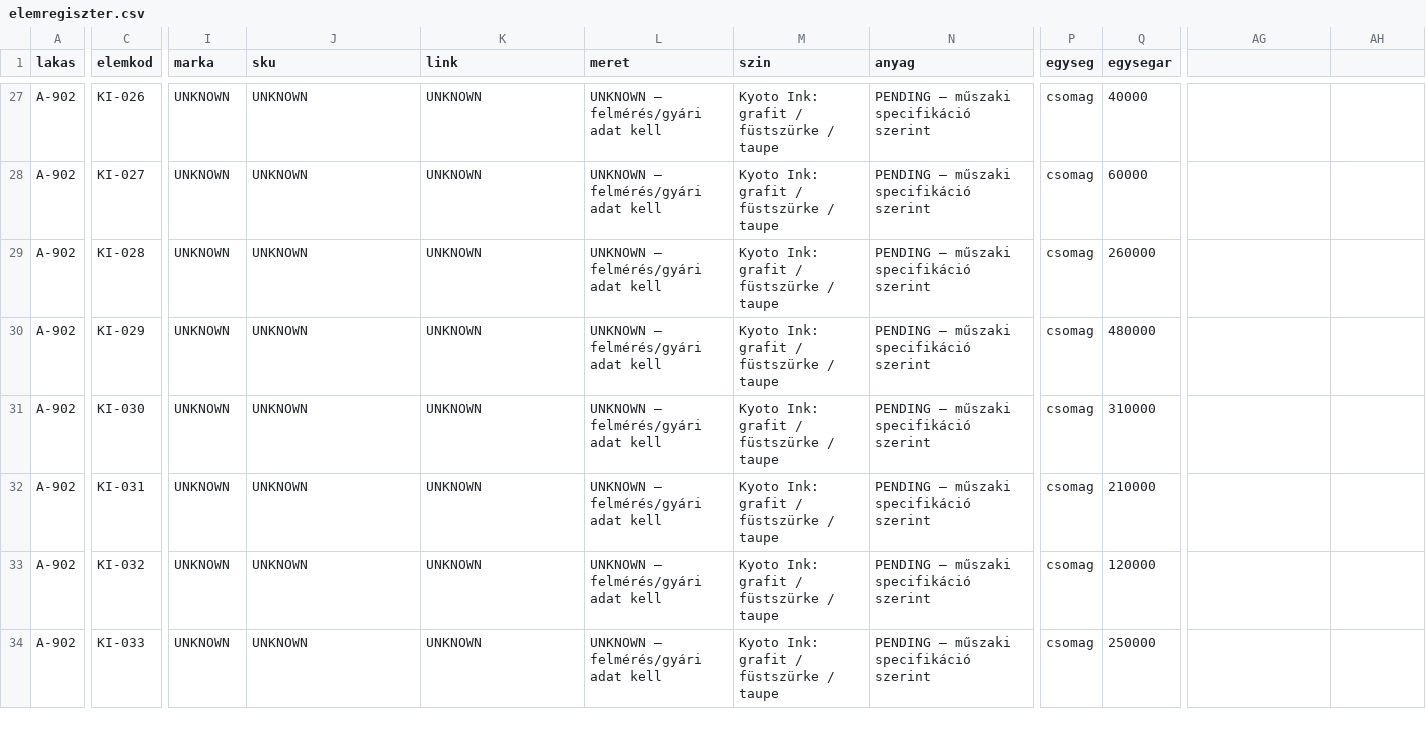
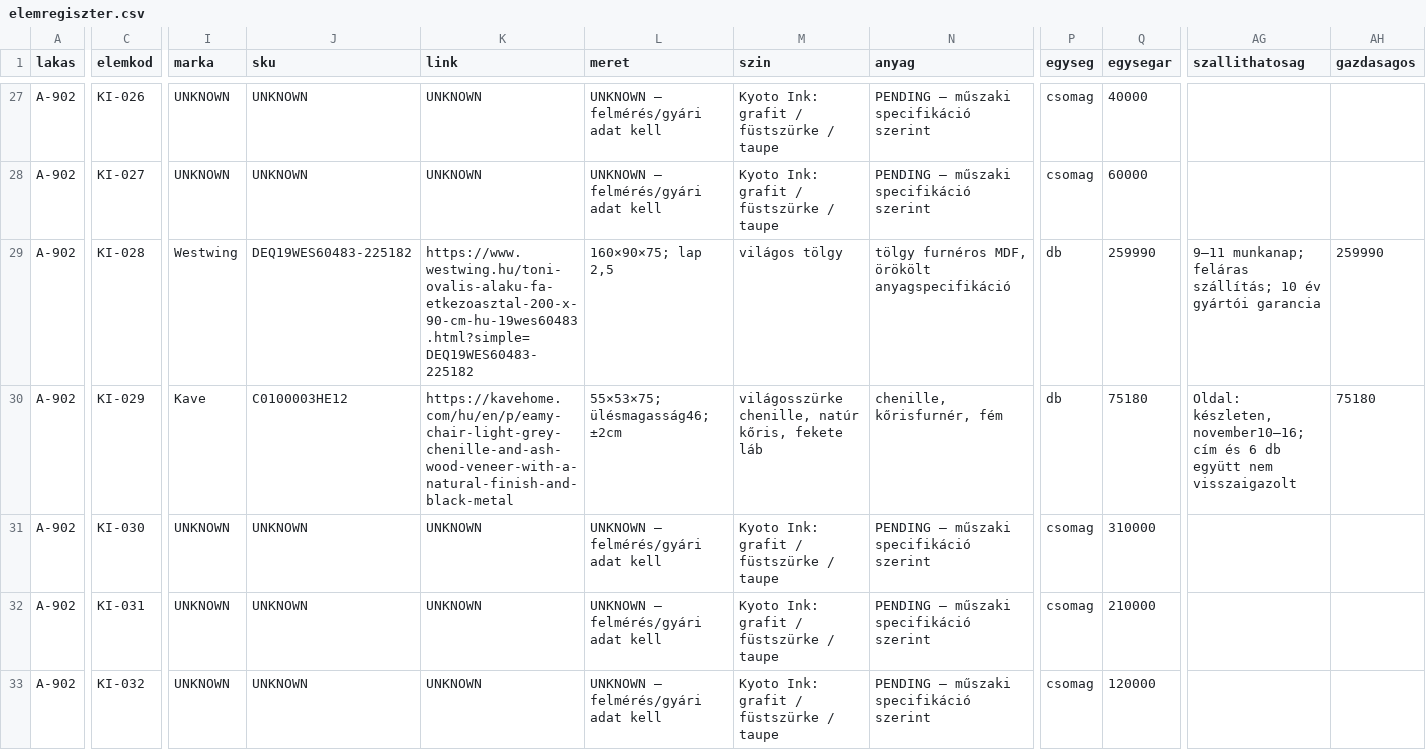
Before and after one commit to peterkapusi88-hub/wsg-berendezes, a CSV file: execution/a902-s01-kyoto-ink-20261026/data/elemregiszter.csv, drawn as a sheet; only a part is shown, gaps mark what is left out; the shorter side is filled out with more unchanged rows; the diff covers the shown part only; the diff names each change by its address in the sheet, - before the commit and + after, or states it on an @@ line.

Commit message:
CP1a – 12 kiemelt termék, ellenőrzött Excel és szakaszolt folytatási csomag

```diff
--- a/execution/a902-s01-kyoto-ink-20261026/data/elemregiszter.csv
+++ b/execution/a902-s01-kyoto-ink-20261026/data/elemregiszter.csv
-AG1: (empty)
+AG1: szallithatosag
-AH1: (empty)
+AH1: gazdasagos
-I29 (marka): UNKNOWN
+I29 (marka): Westwing
-J29 (sku): UNKNOWN
+J29 (sku): DEQ19WES60483-225182
-K29 (link): UNKNOWN
+K29 (link): https://www.westwing.hu/toni-ovalis-alaku-fa-etkezoasztal-200-x-90-cm-hu-19wes60483.html?simple=DEQ19WES60483-225182
-L29 (meret): UNKNOWN – felmérés/gyári adat kell
+L29 (meret): 160×90×75; lap 2,5
-M29 (szin): Kyoto Ink: grafit / füstszürke / taupe
+M29 (szin): világos tölgy
-N29 (anyag): PENDING – műszaki specifikáció szerint
+N29 (anyag): tölgy furnéros MDF, örökölt anyagspecifikáció
-P29:P30 (egyseg): csomag
+P29:P30 (egyseg): db
-Q29 (egysegar): 260000
+Q29 (egysegar): 259990
-AG29 (szallithatosag): (empty)
+AG29 (szallithatosag): 9–11 munkanap; feláras szállítás; 10 év gyártói garancia
-AH29 (gazdasagos): (empty)
+AH29 (gazdasagos): 259990
-I30 (marka): UNKNOWN
+I30 (marka): Kave
-J30 (sku): UNKNOWN
+J30 (sku): C0100003HE12
-K30 (link): UNKNOWN
+K30 (link): https://kavehome.com/hu/en/p/eamy-chair-light-grey-chenille-and-ash-wood-veneer-with-a-natural-finish-and-black-metal
-L30 (meret): UNKNOWN – felmérés/gyári adat kell
+L30 (meret): 55×53×75; ülésmagasság46; ±2cm
-M30 (szin): Kyoto Ink: grafit / füstszürke / taupe
+M30 (szin): világosszürke chenille, natúr kőris, fekete láb
-N30 (anyag): PENDING – műszaki specifikáció szerint
+N30 (anyag): chenille, kőrisfurnér, fém
-Q30 (egysegar): 480000
+Q30 (egysegar): 75180
-AG30 (szallithatosag): (empty)
+AG30 (szallithatosag): Oldal: készleten, november10–16; cím és 6 db együtt nem visszaigazolt
-AH30 (gazdasagos): (empty)
+AH30 (gazdasagos): 75180
```
Also changed, not shown: 104 edited cells elsewhere in this file, 12 other files.
